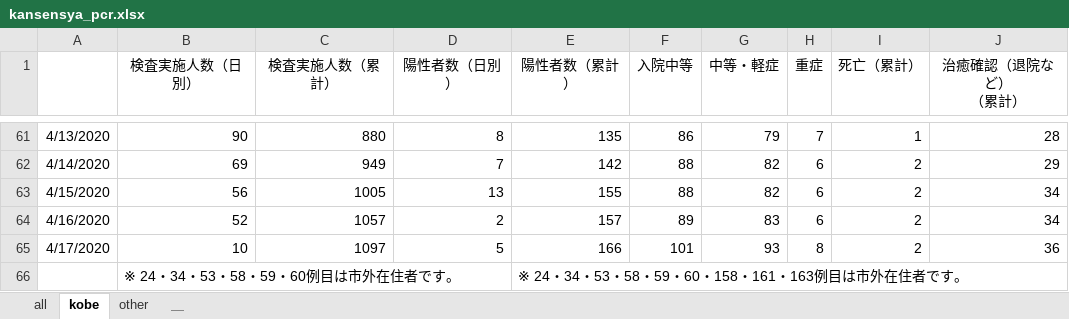
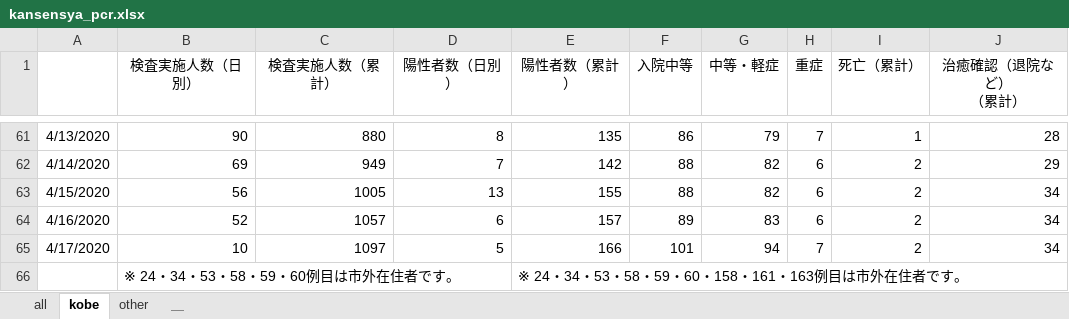
Before and after one commit to y-chan/covid19kobe-scraping, an Excel workbook: kansensya_pcr.xlsx, sheet kobe, drawn as a sheet; only a part is shown, gaps mark what is left out; values as stored, in another font and other column widths than the file's, no borders; the diff names each change by its address in the sheet, - before the commit and + after, or states it on an @@ line.

```diff
--- a/kansensya_pcr.xlsx (sheet kobe)
+++ b/kansensya_pcr.xlsx (sheet kobe)
-D64 (陽性者数（日別）): 2
+D64 (陽性者数（日別）): 6
-G65 (中等・軽症): 93
+G65 (中等・軽症): 94
-H65 (重症): 8
+H65 (重症): 7
-J65 (治癒確認（退院など） （累計）): 36
+J65 (治癒確認（退院など） （累計）): 34
```
Also changed, not shown: sheet all, 1 other file.
